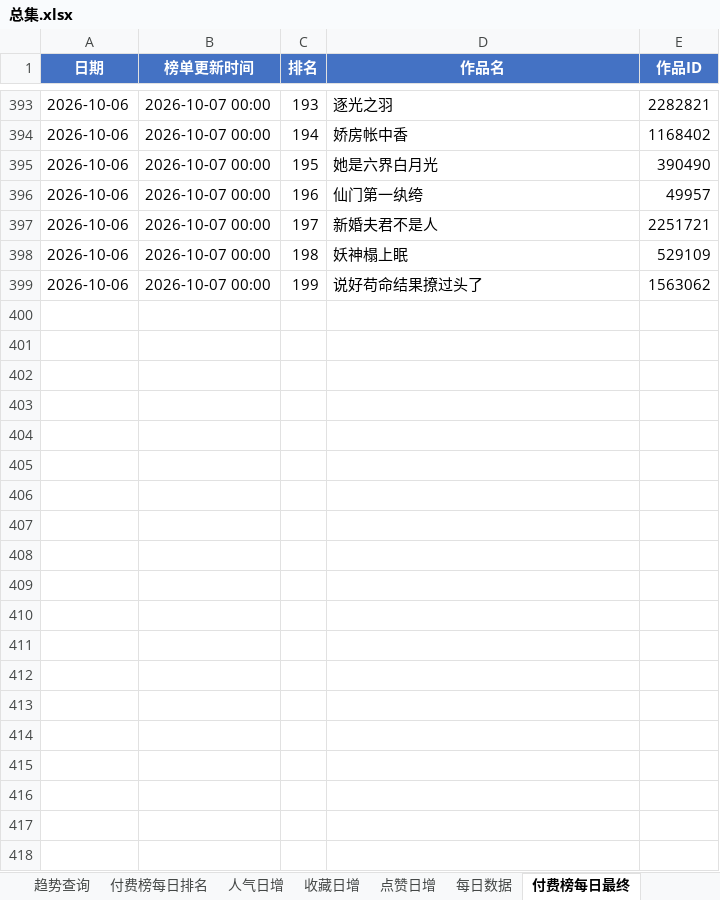
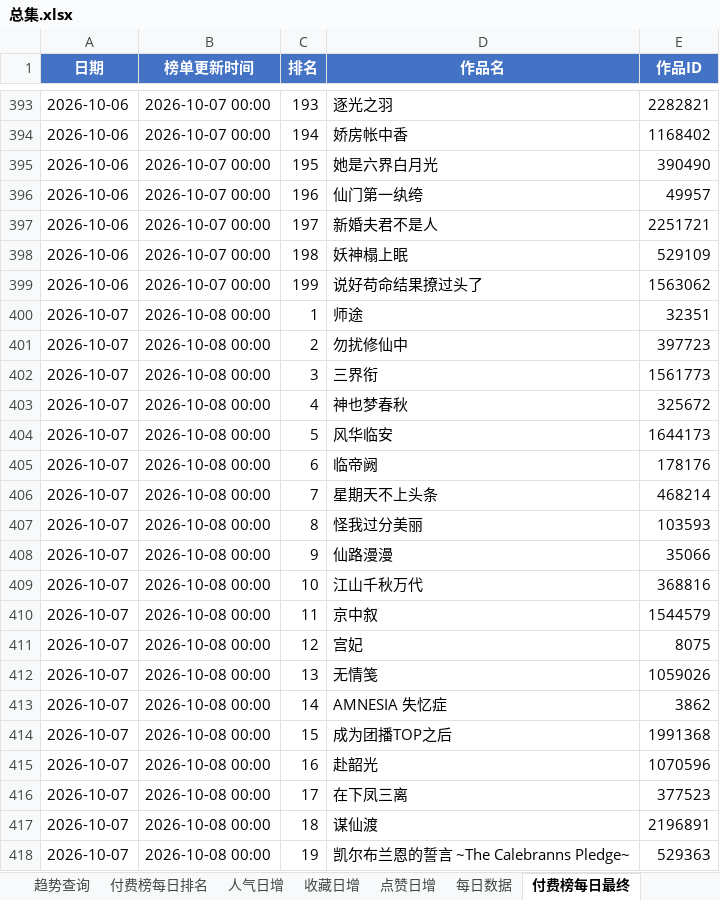
Before and after one commit to air784/avg-rank-crawler, an Excel workbook: excel/总集.xlsx, sheet 付费榜每日最终, drawn as a sheet; only a part is shown, gaps mark what is left out; values as stored, in another font and other column widths than the file's, no borders; the diff covers the shown part only; the diff names each change by its address in the sheet, - before the commit and + after, or states it on an @@ line.

```diff
--- a/excel/总集.xlsx (sheet 付费榜每日最终)
+++ b/excel/总集.xlsx (sheet 付费榜每日最终)
+row 400: 2026-10-07 | 2026-10-08 00:00 | 1 | 师途 | 32351
+row 401: 2026-10-07 | 2026-10-08 00:00 | 2 | 勿扰修仙中 | 397723
+row 402: 2026-10-07 | 2026-10-08 00:00 | 3 | 三界衔 | 1561773
+row 403: 2026-10-07 | 2026-10-08 00:00 | 4 | 神也梦春秋 | 325672
+row 404: 2026-10-07 | 2026-10-08 00:00 | 5 | 风华临安 | 1644173
+row 405: 2026-10-07 | 2026-10-08 00:00 | 6 | 临帝阙 | 178176
+row 406: 2026-10-07 | 2026-10-08 00:00 | 7 | 星期天不上头条 | 468214
+row 407: 2026-10-07 | 2026-10-08 00:00 | 8 | 怪我过分美丽 | 103593
+row 408: 2026-10-07 | 2026-10-08 00:00 | 9 | 仙路漫漫 | 35066
+row 409: 2026-10-07 | 2026-10-08 00:00 | 10 | 江山千秋万代 | 368816
+row 410: 2026-10-07 | 2026-10-08 00:00 | 11 | 京中叙 | 1544579
+row 411: 2026-10-07 | 2026-10-08 00:00 | 12 | 宫妃 | 8075
+row 412: 2026-10-07 | 2026-10-08 00:00 | 13 | 无情笺 | 1059026
+row 413: 2026-10-07 | 2026-10-08 00:00 | 14 | AMNESIA 失忆症 | 3862
+row 414: 2026-10-07 | 2026-10-08 00:00 | 15 | 成为团播TOP之后 | 1991368
+row 415: 2026-10-07 | 2026-10-08 00:00 | 16 | 赴韶光 | 1070596
+row 416: 2026-10-07 | 2026-10-08 00:00 | 17 | 在下凤三离 | 377523
+row 417: 2026-10-07 | 2026-10-08 00:00 | 18 | 谋仙渡 | 2196891
+row 418: 2026-10-07 | 2026-10-08 00:00 | 19 | 凯尔布兰恩的誓言 ~The Calebranns Pledge~ | 529363
```
Also changed, not shown: 180 added rows elsewhere in this sheet, sheet 每日数据, sheet 收藏日增, sheet 人气日增, sheet 点赞日增, sheet 付费榜每日排名, sheet 趋势查询, charts or pictures, 1 other file.
